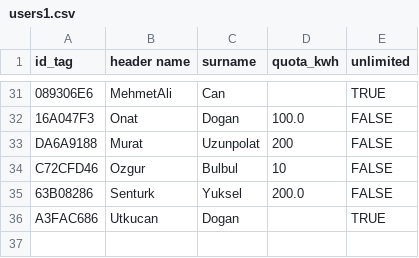
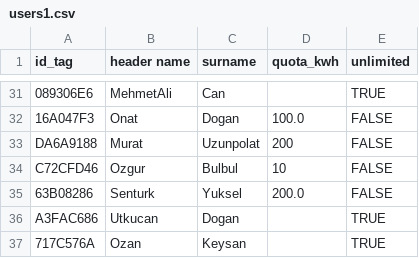
Before and after one commit to thatismail1/ocpp_web, a CSV file: backend/data/users1.csv, drawn as a sheet; only a part is shown, gaps mark what is left out; the diff names each change by its address in the sheet, - before the commit and + after, or states it on an @@ line.

```diff
--- a/backend/data/users1.csv
+++ b/backend/data/users1.csv
+row 37: 717C576A | Ozan | Keysan |  | TRUE
```
Also changed, not shown: 7 other files.
